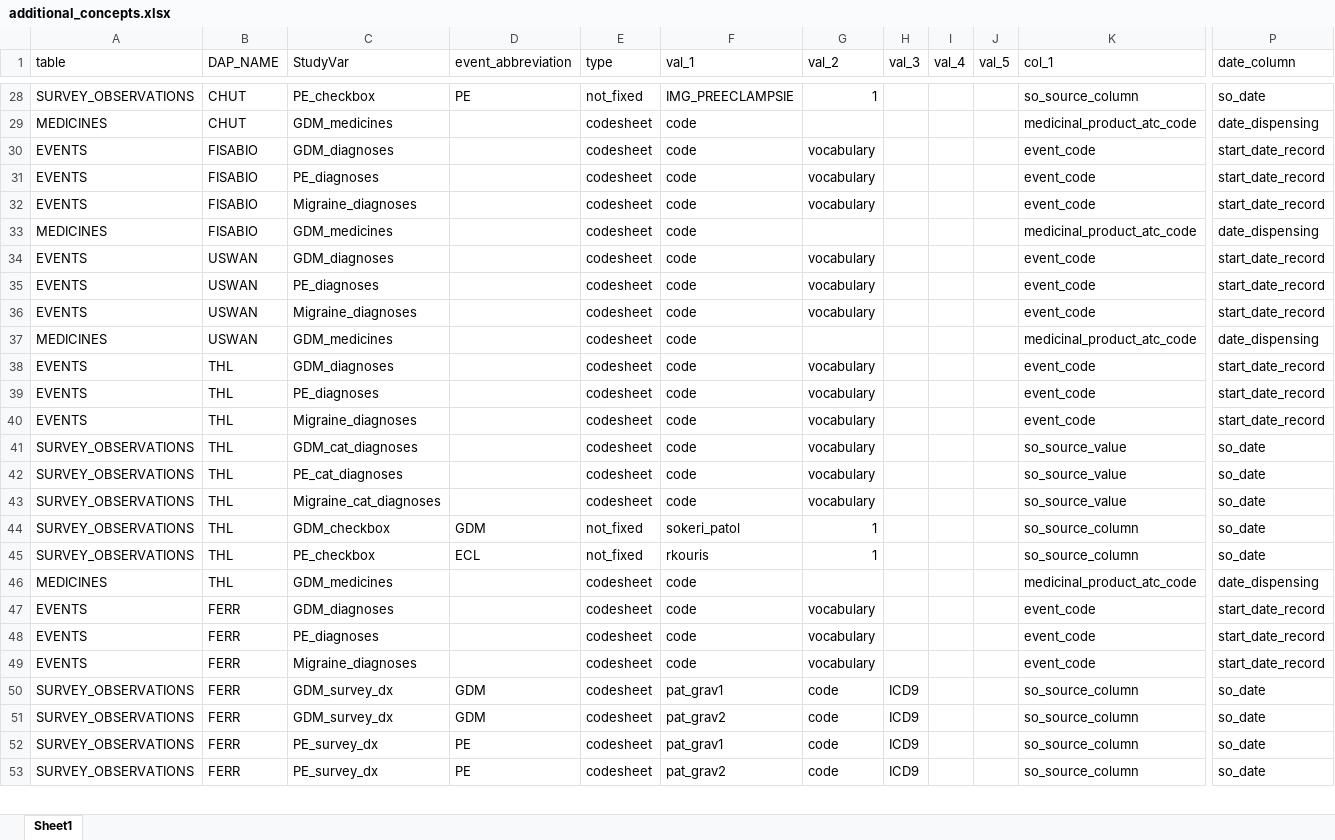
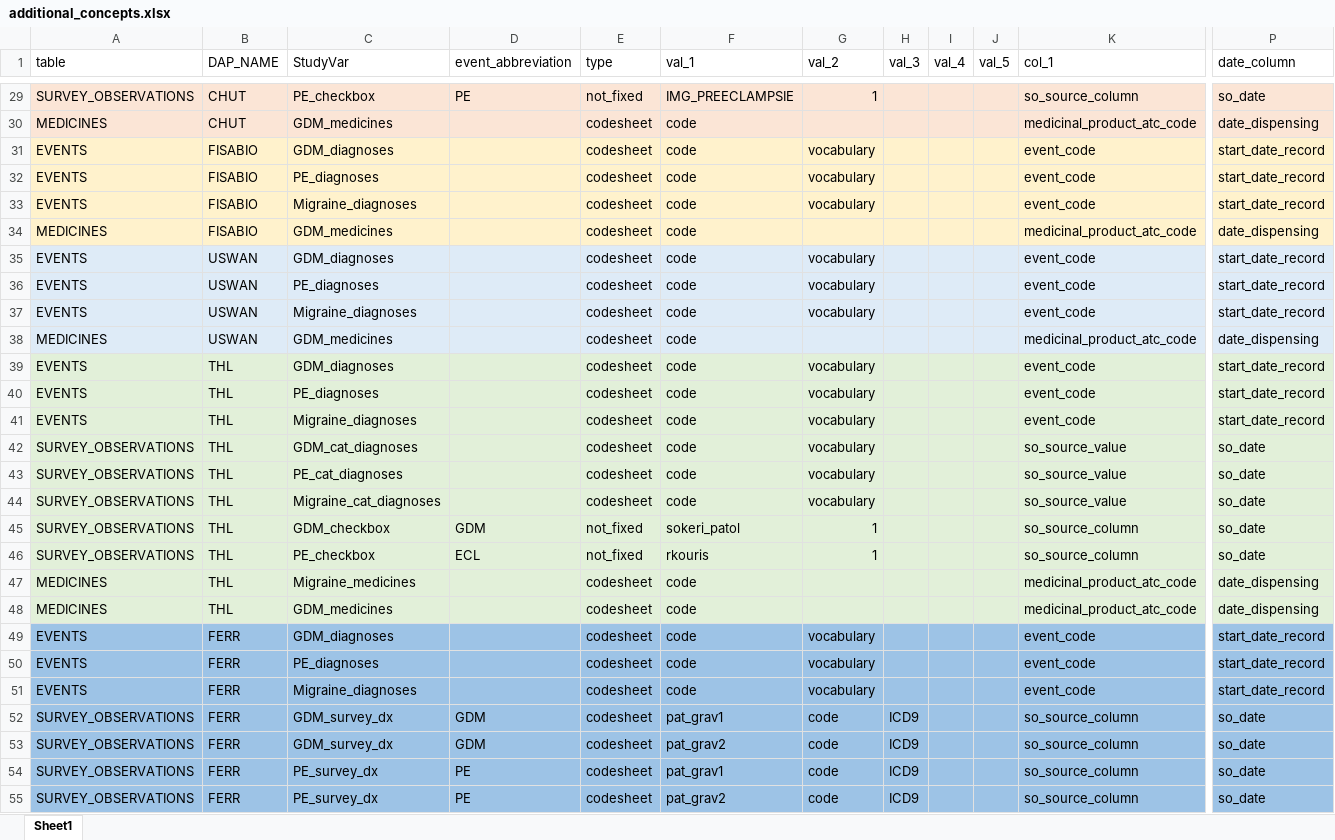
Before and after one commit to UMC-Utrecht-RWE/ConcePTION-DP4_Migraine, an Excel workbook: p_parameters/additional_concepts.xlsx, sheet Sheet1, drawn as a sheet; only a part is shown, gaps mark what is left out; values as stored, in another font and other column widths than the file's, no borders; addresses are those after the commit; rows hold the shown columns only; the diff covers the shown part only; the diff names each change by its address in the sheet, - before the commit and + after, or states it on an @@ line.

```diff
--- a/p_parameters/additional_concepts.xlsx (sheet Sheet1)
+++ b/p_parameters/additional_concepts.xlsx (sheet Sheet1)
-A29:P30 fill: none
+A29:P30 fill: #FBE5D6
-A31:P34 fill: none
+A31:P34 fill: #FFF2CC
-A35:P38 fill: none
+A35:P38 fill: #DEEBF7
-A39:P46 fill: none
+A39:P46 fill: #E2F0D9
+row 47: MEDICINES | THL | Migraine_medicines |  | codesheet | code |  |  |  |  | medicinal_product_atc_code | date_dispensing
-A48:P48 fill: none
+A48:P48 fill: #E2F0D9
-A49:P55 fill: none
+A49:P55 fill: #9DC3E6
```
Also changed, not shown: 1 added row and cell formats elsewhere in this sheet.
